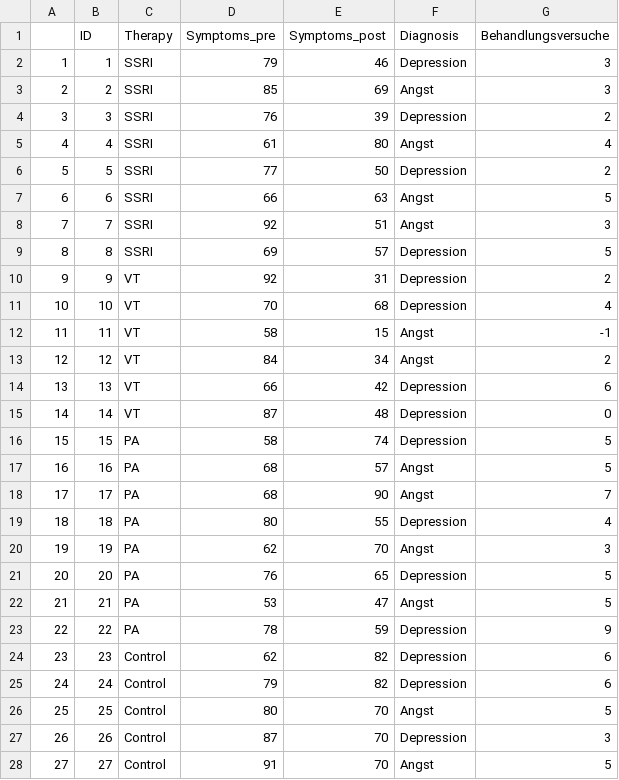
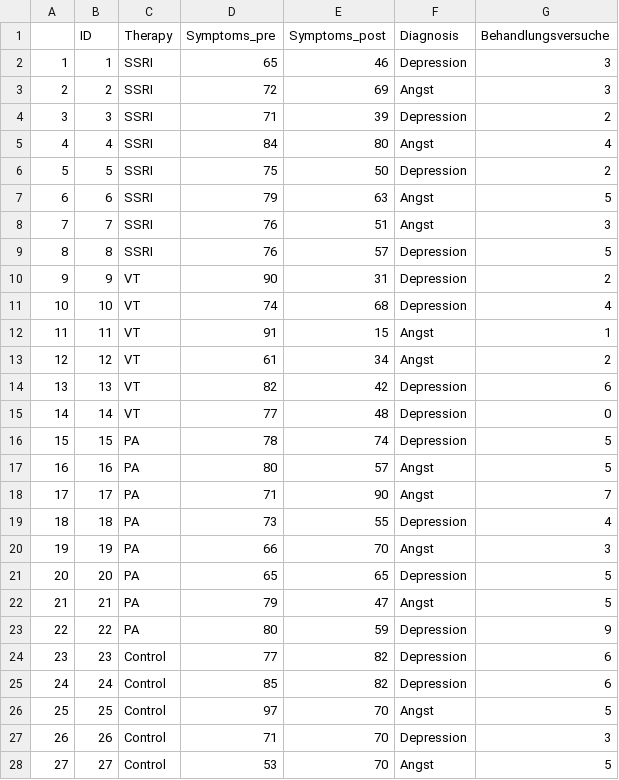
Before and after one commit to stephangoerigk/WAF_Folien, a CSV file: therapy4groups_rm.csv, drawn as a sheet; only a part is shown; the diff covers the shown part only.

```diff
--- a/therapy4groups_rm.csv
+++ b/therapy4groups_rm.csv
@@ -1,28 +1,28 @@
 "","ID","Therapy","Symptoms_pre","Symptoms_post","Diagnosis","Behandlungsversuche"
-"1",1,"SSRI",79,46,"Depression",3
-"2",2,"SSRI",85,69,"Angst",3
-"3",3,"SSRI",76,39,"Depression",2
-"4",4,"SSRI",61,80,"Angst",4
-"5",5,"SSRI",77,50,"Depression",2
-"6",6,"SSRI",66,63,"Angst",5
-"7",7,"SSRI",92,51,"Angst",3
-"8",8,"SSRI",69,57,"Depression",5
-"9",9,"VT",92,31,"Depression",2
-"10",10,"VT",70,68,"Depression",4
-"11",11,"VT",58,15,"Angst",-1
-"12",12,"VT",84,34,"Angst",2
-"13",13,"VT",66,42,"Depression",6
-"14",14,"VT",87,48,"Depression",0
-"15",15,"PA",58,74,"Depression",5
-"16",16,"PA",68,57,"Angst",5
-"17",17,"PA",68,90,"Angst",7
-"18",18,"PA",80,55,"Depression",4
-"19",19,"PA",62,70,"Angst",3
-"20",20,"PA",76,65,"Depression",5
-"21",21,"PA",53,47,"Angst",5
-"22",22,"PA",78,59,"Depression",9
-"23",23,"Control",62,82,"Depression",6
-"24",24,"Control",79,82,"Depression",6
-"25",25,"Control",80,70,"Angst",5
-"26",26,"Control",87,70,"Depression",3
-"27",27,"Control",91,70,"Angst",5
+"1",1,"SSRI",65,46,"Depression",3
+"2",2,"SSRI",72,69,"Angst",3
+"3",3,"SSRI",71,39,"Depression",2
+"4",4,"SSRI",84,80,"Angst",4
+"5",5,"SSRI",75,50,"Depression",2
+"6",6,"SSRI",79,63,"Angst",5
+"7",7,"SSRI",76,51,"Angst",3
+"8",8,"SSRI",76,57,"Depression",5
+"9",9,"VT",90,31,"Depression",2
+"10",10,"VT",74,68,"Depression",4
+"11",11,"VT",91,15,"Angst",1
+"12",12,"VT",61,34,"Angst",2
+"13",13,"VT",82,42,"Depression",6
+"14",14,"VT",77,48,"Depression",0
+"15",15,"PA",78,74,"Depression",5
+"16",16,"PA",80,57,"Angst",5
+"17",17,"PA",71,90,"Angst",7
+"18",18,"PA",73,55,"Depression",4
+"19",19,"PA",66,70,"Angst",3
+"20",20,"PA",65,65,"Depression",5
+"21",21,"PA",79,47,"Angst",5
+"22",22,"PA",80,59,"Depression",9
+"23",23,"Control",77,82,"Depression",6
+"24",24,"Control",85,82,"Depression",6
+"25",25,"Control",97,70,"Angst",5
+"26",26,"Control",71,70,"Depression",3
+"27",27,"Control",53,70,"Angst",5
```
Also changed, not shown: 3 edited cells elsewhere in this file, 2 other files.
